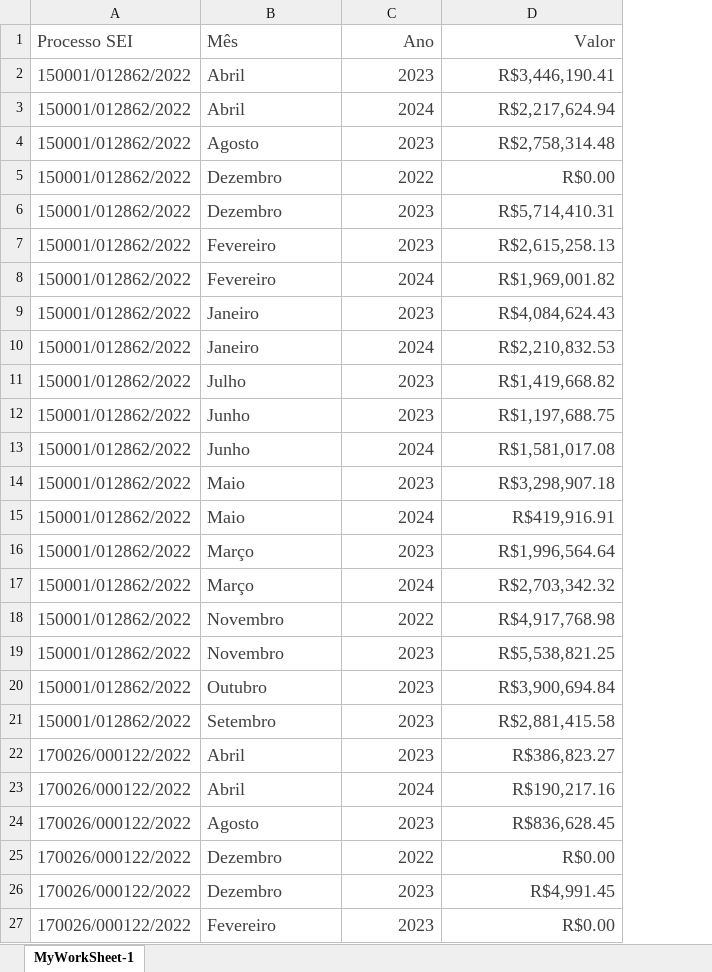
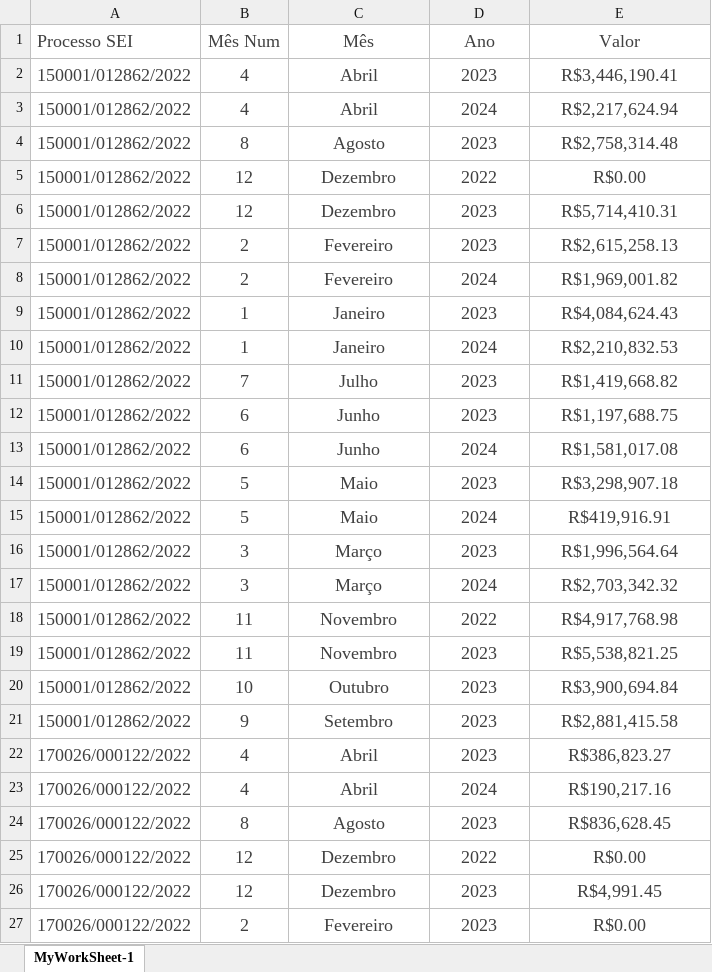
Before and after one commit to flavioalmeidamatos/MEDICOES, an Excel workbook: BASE.xlsx, sheet MyWorkSheet-1, drawn as a sheet; only a part is shown; values as stored, in another font and other column widths than the file's, no borders; addresses are those after the commit; the diff covers the shown part only; the diff names each change by its address in the sheet, - before the commit and + after, or states it on an @@ line.

```diff
--- a/BASE.xlsx (sheet MyWorkSheet-1)
+++ b/BASE.xlsx (sheet MyWorkSheet-1)
+column B (Mês Num), rows 2-27: 4 | 4 | 8 | 12 | 12 | 2 | 2 | 1 | 1 | 7 | 6 | 6 | 5 | 5 | 3 | 3 | 11 | 11 | 10 | 9 | 4 | 4 | 8 | 12 | 12 | 2
-C1:C27 alignment: left
+C1:C27 alignment: center
-D1:E27 alignment: right
+D1:E27 alignment: center
```
Also changed, not shown: cell formats elsewhere in this sheet, ANALITICA.xlsx, MEDIÇÕES_CONSOLIDADO.xlsx, 2 other files.
